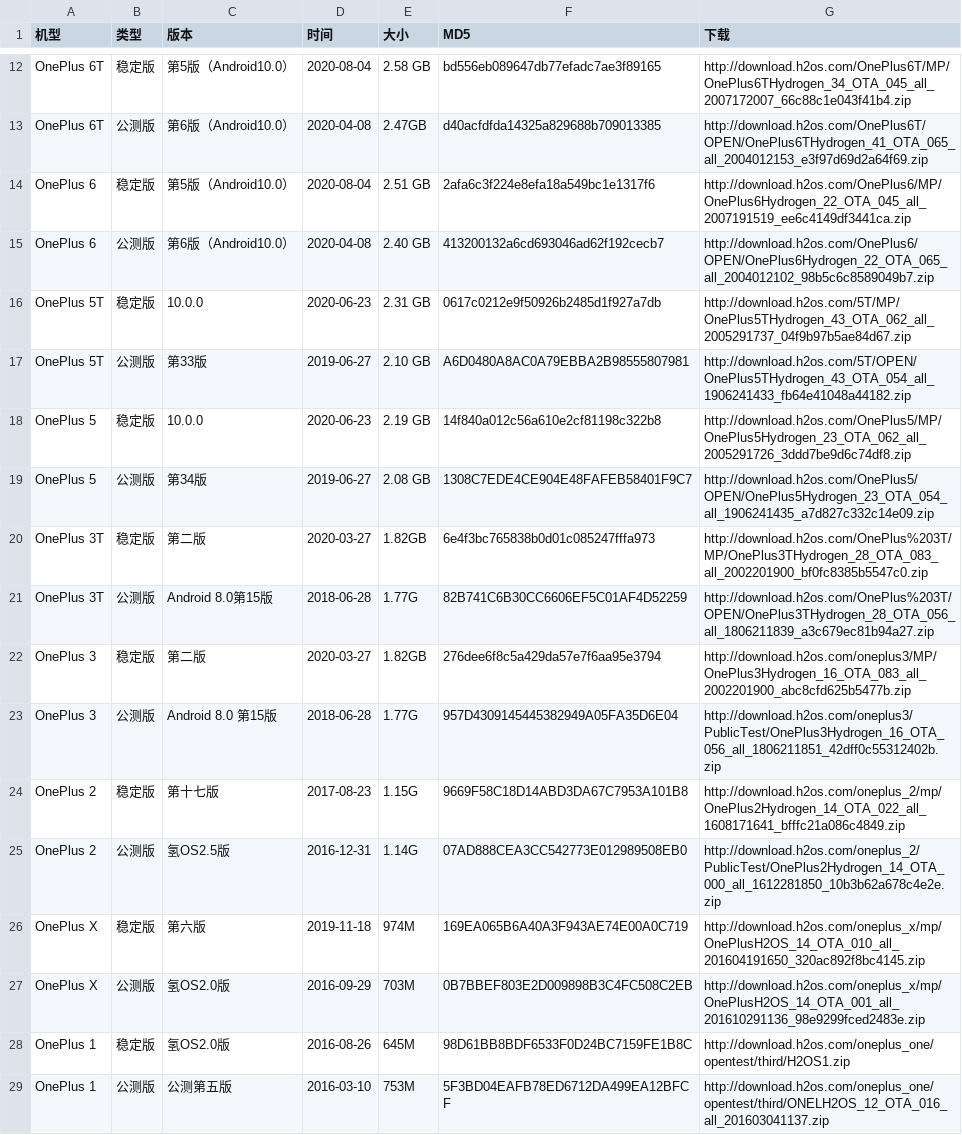
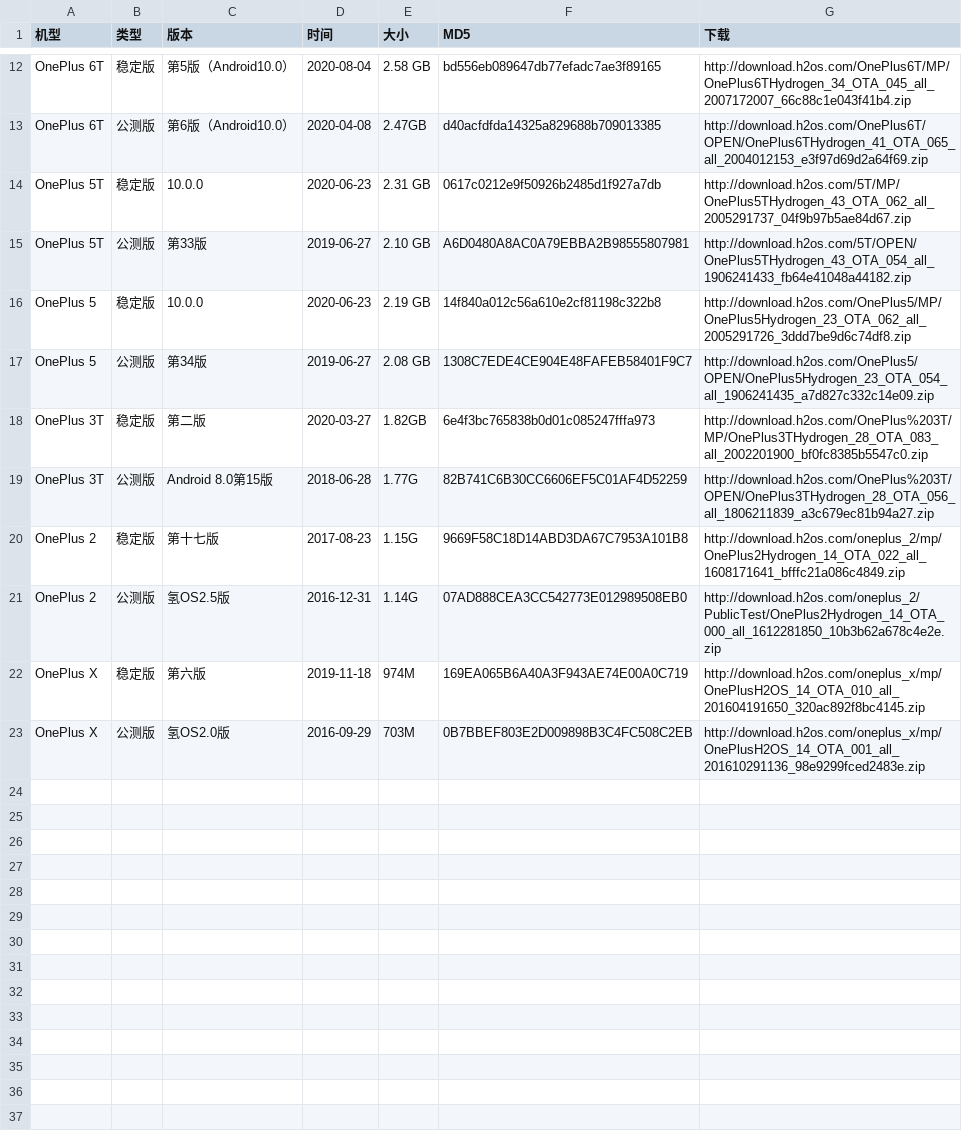
Before and after one commit to wuxianlin/get_android_data, a CSV file: data/oneplus_rom.csv, drawn as a sheet; only a part is shown, gaps mark what is left out; the diff names each change by its address in the sheet, - before the commit and + after, or states it on an @@ line.

```diff
--- a/data/oneplus_rom.csv
+++ b/data/oneplus_rom.csv
-row 14: OnePlus 6 | 稳定版 | 第5版（Android10.0） | 2020-08-04 | 2.51 GB | 2afa6c3f224e8efa18a549bc1e1317f6 | http://download.h2os.com/OnePlus6/MP/OnePlus6Hydrogen_22_OTA_045_all_2007191519_ee6c4149df3441ca.zip
-row 15: OnePlus 6 | 公测版 | 第6版（Android10.0） | 2020-04-08 | 2.40 GB | 413200132a6cd693046ad62f192cecb7 | http://download.h2os.com/OnePlus6/OPEN/OnePlus6Hydrogen_22_OTA_065_all_2004012102_98b5c6c8589049b7.zip
-row 22: OnePlus 3 | 稳定版 | 第二版 | 2020-03-27 | 1.82GB | 276dee6f8c5a429da57e7f6aa95e3794 | http://download.h2os.com/oneplus3/MP/OnePlus3Hydrogen_16_OTA_083_all_2002201900_abc8cfd625b5477b.zip
-row 23: OnePlus 3 | 公测版 | Android 8.0 第15版 | 2018-06-28 | 1.77G | 957D4309145445382949A05FA35D6E04 | http://download.h2os.com/oneplus3/PublicTest/OnePlus3Hydrogen_16_OTA_056_all_1806211851_42dff0c55312402b.zip
-row 28: OnePlus 1 | 稳定版 | 氢OS2.0版 | 2016-08-26 | 645M | 98D61BB8BDF6533F0D24BC7159FE1B8C | http://download.h2os.com/oneplus_one/opentest/third/H2OS1.zip
-row 29: OnePlus 1 | 公测版 | 公测第五版 | 2016-03-10 | 753M | 5F3BD04EAFB78ED6712DA499EA12BFCF | http://download.h2os.com/oneplus_one/opentest/third/ONELH2OS_12_OTA_016_all_201603041137.zip
```
Also changed, not shown: data/miui_global_rom.csv, data/miui_rom.csv.
